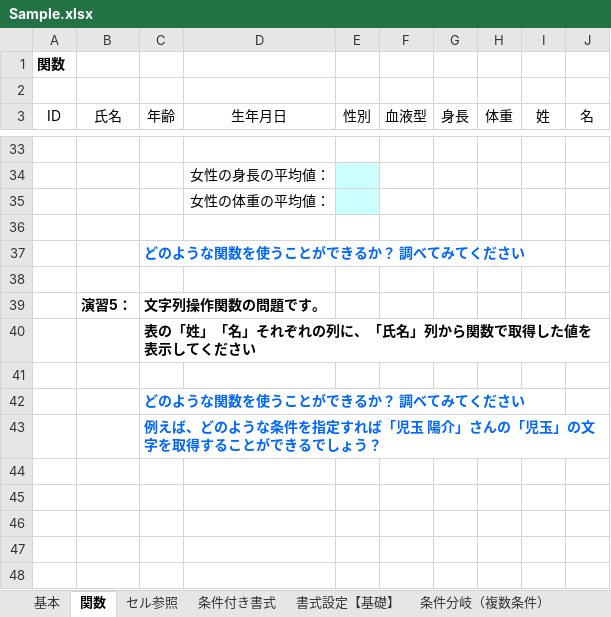
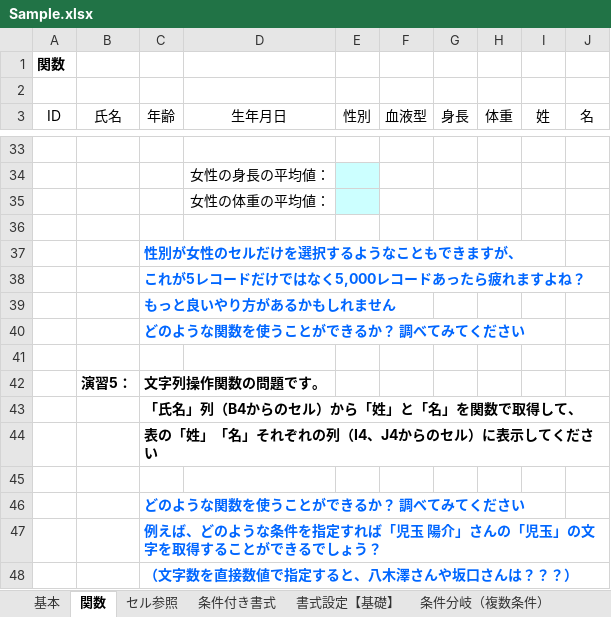
Before and after one commit to DJ-KOMY-DIG/digital_training, an Excel workbook: Sample.xlsx, sheet 関数, drawn as a sheet; only a part is shown, gaps mark what is left out; values as stored, in another font and other column widths than the file's, no borders; charts and pictures not drawn; addresses are those after the commit; the diff names each change by its address in the sheet, - before the commit and + after, or states it on an @@ line.

Commit message:
Change the hint of function

```diff
--- a/Sample.xlsx (sheet 関数)
+++ b/Sample.xlsx (sheet 関数)
+row 37:  |  | 性別が女性のセルだけを選択するようなこともできますが、
+row 38:  |  | これが5レコードだけではなく5,000レコードあったら疲れますよね？
+row 39:  |  | もっと良いやり方があるかもしれません
-C43 (年齢): 表の「姓」「名」それぞれの列に、「氏名」列から関数で取得した値を表示してください
+C43 (年齢): 「氏名」列（B4からのセル）から「姓」と「名」を関数で取得して、
+row 44:  |  | 表の「姓」「名」それぞれの列（I4、J4からのセル）に表示してください
+row 48:  |  | （文字数を直接数値で指定すると、八木澤さんや坂口さんは？？？）
```
Also changed, not shown: charts or pictures.
